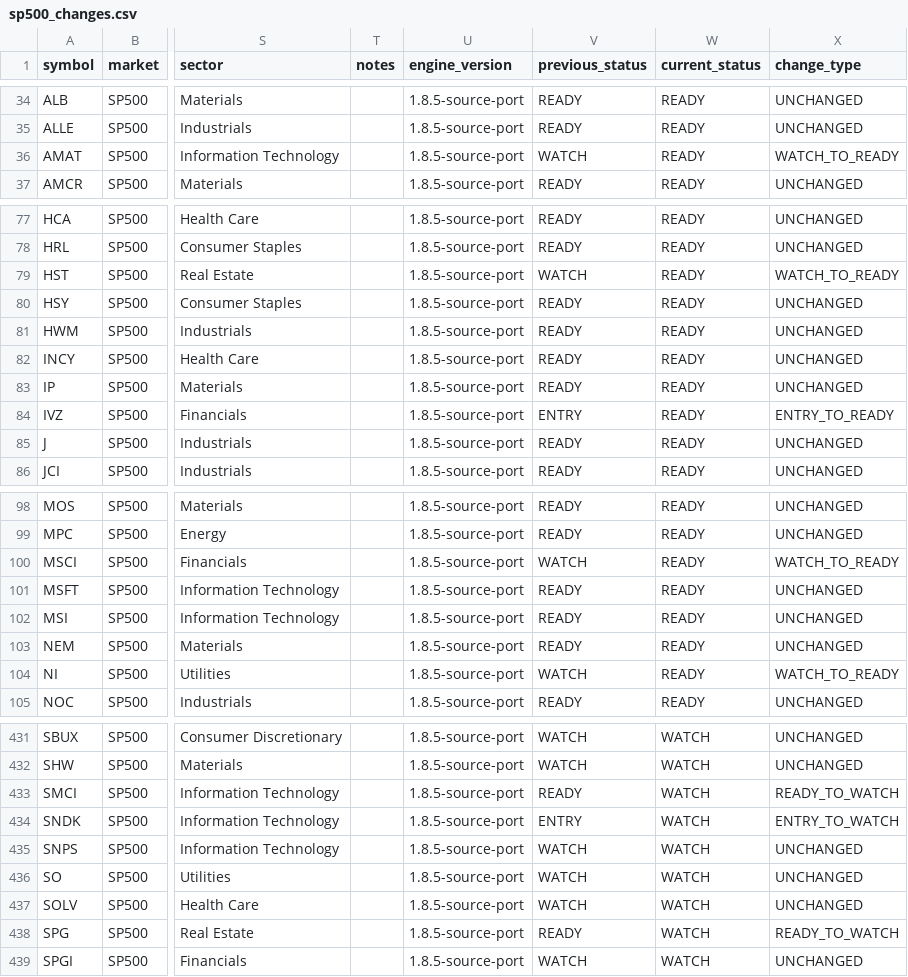
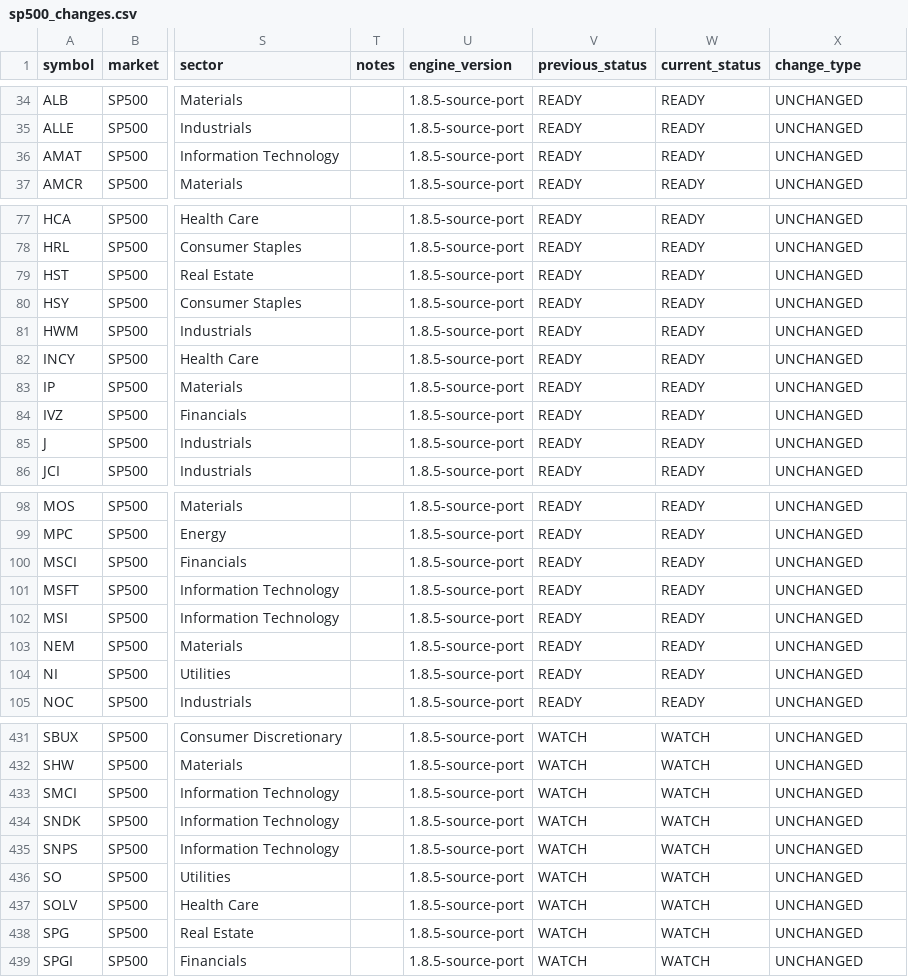
Before and after one commit to CoolSoybean/CWP-Scanner, a CSV file: output/alerts/sp500_changes.csv, drawn as a sheet; only a part is shown, gaps mark what is left out; the diff covers the shown part only; the diff names each change by its address in the sheet, - before the commit and + after, or states it on an @@ line.

```diff
--- a/output/alerts/sp500_changes.csv
+++ b/output/alerts/sp500_changes.csv
-V36 (previous_status): WATCH
+V36 (previous_status): READY
-X36 (change_type): WATCH_TO_READY
+X36 (change_type): UNCHANGED
-V79 (previous_status): WATCH
+V79 (previous_status): READY
-X79 (change_type): WATCH_TO_READY
+X79 (change_type): UNCHANGED
-V84 (previous_status): ENTRY
+V84 (previous_status): READY
-X84 (change_type): ENTRY_TO_READY
+X84 (change_type): UNCHANGED
-V100 (previous_status): WATCH
+V100 (previous_status): READY
-X100 (change_type): WATCH_TO_READY
+X100 (change_type): UNCHANGED
-V104 (previous_status): WATCH
+V104 (previous_status): READY
-X104 (change_type): WATCH_TO_READY
+X104 (change_type): UNCHANGED
-V433 (previous_status): READY
+V433 (previous_status): WATCH
-X433 (change_type): READY_TO_WATCH
+X433 (change_type): UNCHANGED
-V434 (previous_status): ENTRY
+V434 (previous_status): WATCH
-X434 (change_type): ENTRY_TO_WATCH
+X434 (change_type): UNCHANGED
-V438 (previous_status): READY
+V438 (previous_status): WATCH
-X438 (change_type): READY_TO_WATCH
+X438 (change_type): UNCHANGED
```
Also changed, not shown: 118 edited cells elsewhere in this file, output/latest/sp500.csv, state/signal_history.csv, 3 other files.
